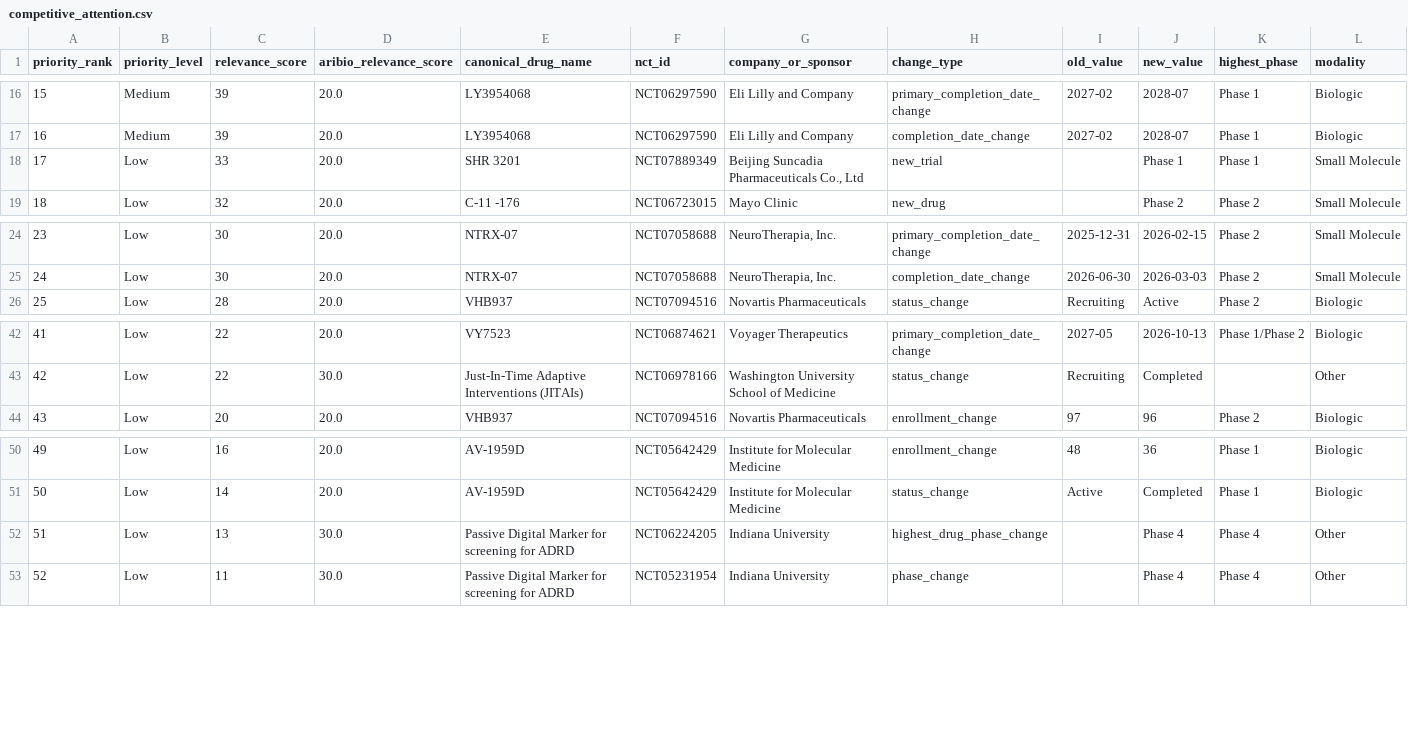
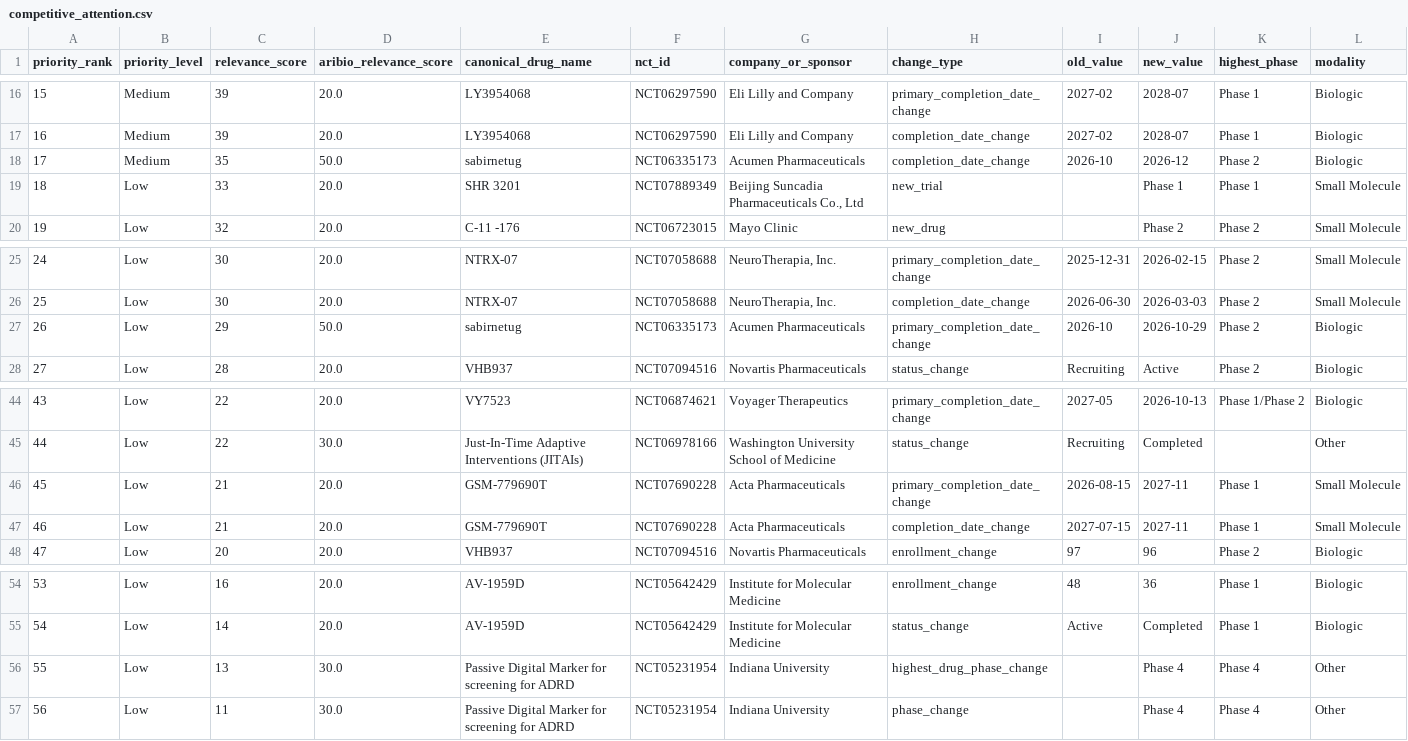
Before and after one commit to juniparkk/AriBio-Clinical-Trial-Pipeline, a CSV file: outputs/competitive_attention.csv, drawn as a sheet; only a part is shown, gaps mark what is left out; addresses are those after the commit; rows hold the shown columns only; the diff names each change by its address in the sheet, - before the commit and + after, or states it on an @@ line.

```diff
--- a/outputs/competitive_attention.csv
+++ b/outputs/competitive_attention.csv
+row 18: 17 | Medium | 35 | 50.0 | sabirnetug | NCT06335173 | Acumen Pharmaceuticals | completion_date_change | 2026-10 | 2026-12 | Phase 2 | Biologic
@@ column A (priority_rank) renumbered from row 19 down @@
+row 27: 26 | Low | 29 | 50.0 | sabirnetug | NCT06335173 | Acumen Pharmaceuticals | primary_completion_date_change | 2026-10 | 2026-10-29 | Phase 2 | Biologic
+row 46: 45 | Low | 21 | 20.0 | GSM-779690T | NCT07690228 | Acta Pharmaceuticals | primary_completion_date_change | 2026-08-15 | 2027-11 | Phase 1 | Small Molecule
+row 47: 46 | Low | 21 | 20.0 | GSM-779690T | NCT07690228 | Acta Pharmaceuticals | completion_date_change | 2027-07-15 | 2027-11 | Phase 1 | Small Molecule
-F56 (nct_id): NCT06224205
+F56 (nct_id): NCT05231954
```
Also changed, not shown: outputs/classification_gap_audit.csv, outputs/pipeline_changes_history.csv, 7 other files.
